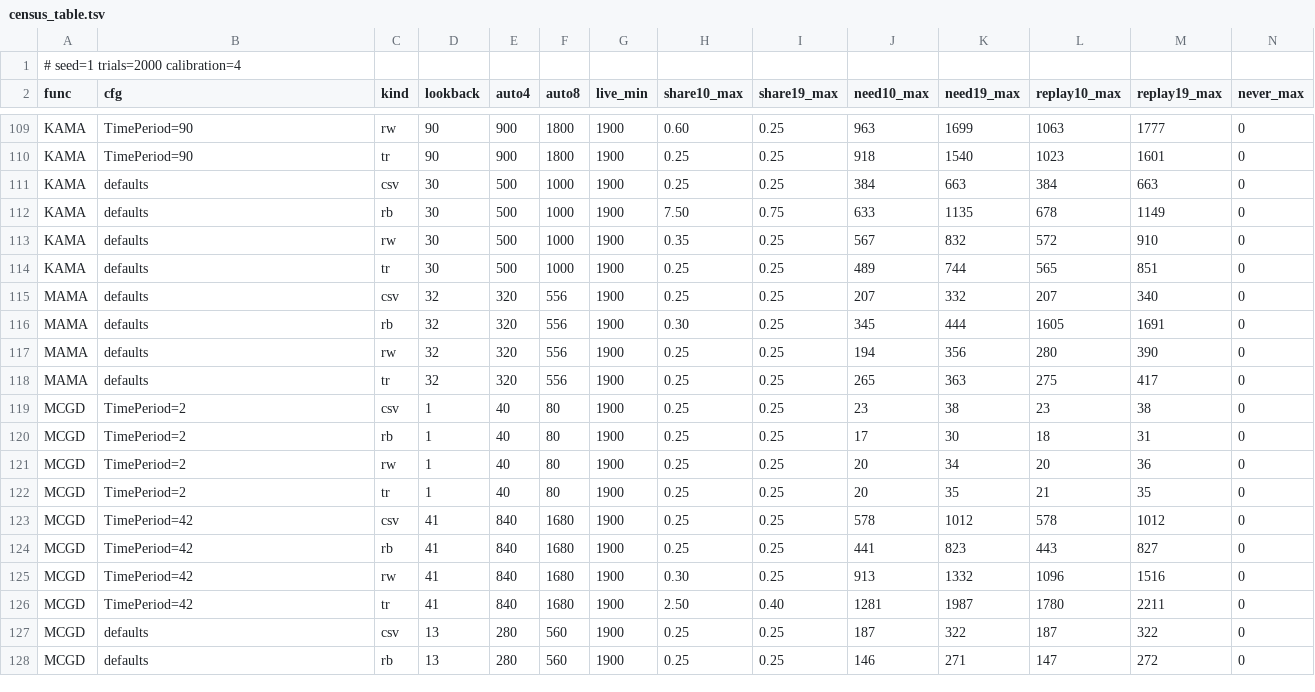
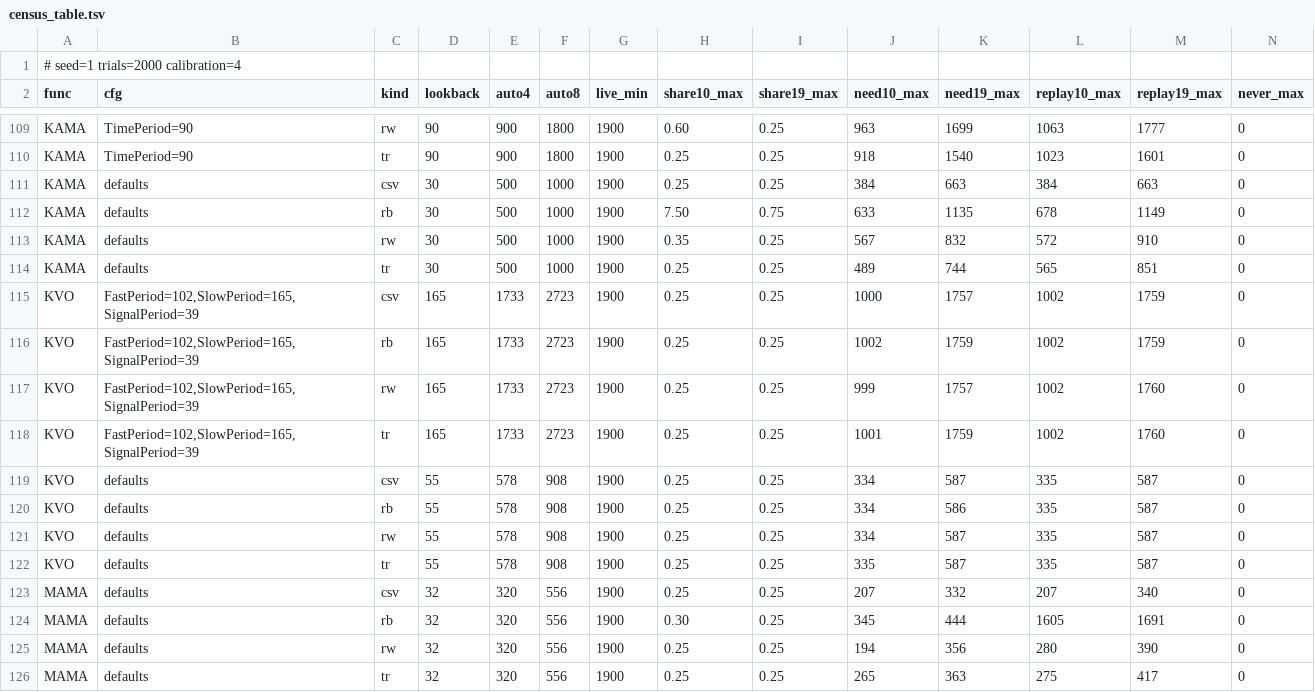
Before and after one commit to TA-Lib/ta-lib, a TSV file: docs/studies/auto-stabilization/census_table.tsv, drawn as a sheet; only a part is shown, gaps mark what is left out; the shorter side is filled out with more unchanged rows; rows hold the shown columns only; the diff names each change by its address in the sheet, - before the commit and + after, or states it on an @@ line.

Commit message:
test(unstable): KVO's Auto count is registered, census rows included (#484)
The count ta_auto_stabilization_kvo carries on the EMA id it inherits --
an EMA at (4K+23)/3 e-folds at the longest of its three periods, less the
EMA count it inherits there, so 21 and 33 e-folds at the two levels -- is
now held the way ADOSC's is:

- test_auto_stabilization.c: this file's copy of the rule in awCheckOffset,
  with a third integer period read so the longest of fast, slow and signal
  is the one sized, and a "signal longest" vector (10/20/40) so the trigger
  is the longest at least once. rZ2 in docs/spec-conformance.md and the
  specification name KVO beside CKSP and ADOSC.
- auto_stabilization_census.c lists KVO: a function that owns no id carries
  no TA_FUNC_FLG_UNST_PER, so it is run by name as the owners are, and the
  nightly sample (#540) reads it. census_table.tsv gains its eight rows,
  calibrated on ONE host (macOS, Intel): two seeds of 20000 trials for the
  needs and worst trials, the sample for the shares. With one host the
  spread is 0 and the share ceilings carry MARGIN_FLOOR only; a calibration
  on the usual hosts would replace them. No start needs more than the count
  at either level, and the worst need is 335 of 578 at PREC_4 and 587 of
  908 at PREC_8 at the defaults, which is the margin the count is reviewed
  on.
- No PREC_8 floor row: TA_AUTO_STABILIZATION_FLOORS=1 prints none for KVO
  because two starts are bit-identical over the last quarter of every
  series at a setting of 0, so the floor of 0 is the measured one.

MEASURED red: the file's copy of the rule at (4K+22)/3 fails awCheckOffset
on every KVO vector, and so does the helper cut to a quarter or to zero.
The two-starts leg does NOT fail at zero: on this file's six starts and
three series the EMA count alone (275 at PREC_4) already converges KVO to
the level's digits, so what holds the SIZE of the count is the census
sample (worst need 335 of 20000 x 2 trials at PREC_4), not this leg. Said
here so the count review reads the right gate.

```diff
--- a/docs/studies/auto-stabilization/census_table.tsv
+++ b/docs/studies/auto-stabilization/census_table.tsv
+row 115: KVO | FastPeriod=102,SlowPeriod=165,SignalPeriod=39 | csv | 165 | 1733 | 2723 | 1900 | 0.25 | 0.25 | 1000 | 1757 | 1002 | 1759 | 0
+row 116: KVO | FastPeriod=102,SlowPeriod=165,SignalPeriod=39 | rb | 165 | 1733 | 2723 | 1900 | 0.25 | 0.25 | 1002 | 1759 | 1002 | 1759 | 0
+row 117: KVO | FastPeriod=102,SlowPeriod=165,SignalPeriod=39 | rw | 165 | 1733 | 2723 | 1900 | 0.25 | 0.25 | 999 | 1757 | 1002 | 1760 | 0
+row 118: KVO | FastPeriod=102,SlowPeriod=165,SignalPeriod=39 | tr | 165 | 1733 | 2723 | 1900 | 0.25 | 0.25 | 1001 | 1759 | 1002 | 1760 | 0
+row 119: KVO | defaults | csv | 55 | 578 | 908 | 1900 | 0.25 | 0.25 | 334 | 587 | 335 | 587 | 0
+row 120: KVO | defaults | rb | 55 | 578 | 908 | 1900 | 0.25 | 0.25 | 334 | 586 | 335 | 587 | 0
+row 121: KVO | defaults | rw | 55 | 578 | 908 | 1900 | 0.25 | 0.25 | 334 | 587 | 335 | 587 | 0
+row 122: KVO | defaults | tr | 55 | 578 | 908 | 1900 | 0.25 | 0.25 | 335 | 587 | 335 | 587 | 0
```
Also changed, not shown: 4 other files.
